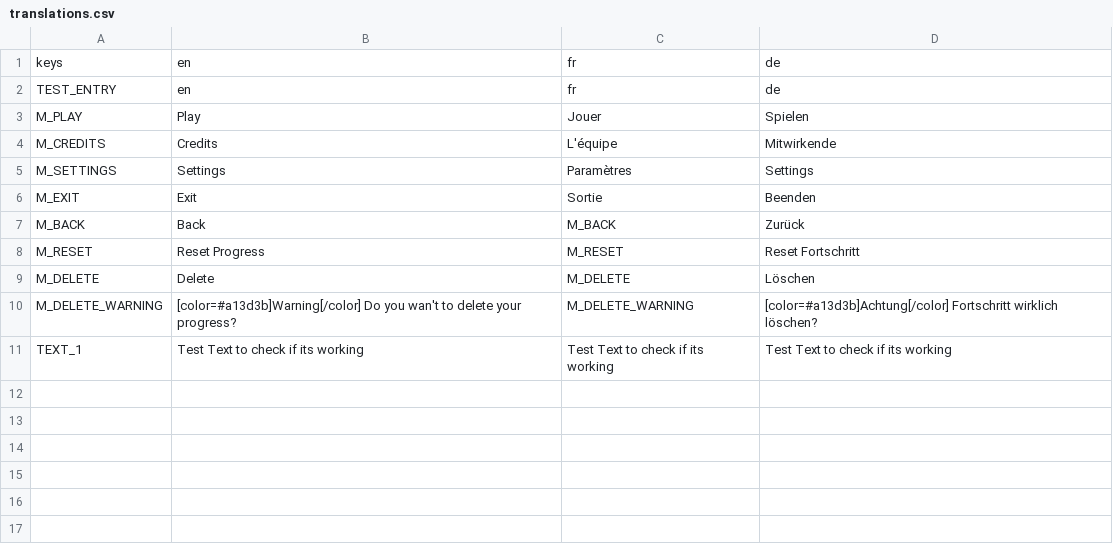
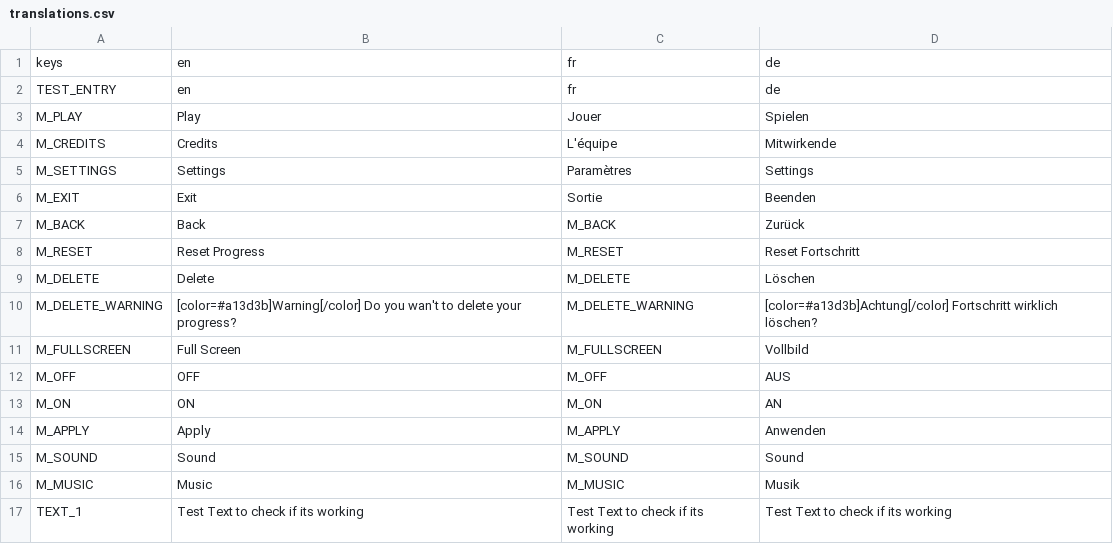
Before and after one commit to NimbleBeasts/NbGameOff2021, a CSV file: Localization/translations.csv, drawn as a sheet; the diff names each change by its address in the sheet, - before the commit and + after, or states it on an @@ line.

```diff
--- a/Localization/translations.csv
+++ b/Localization/translations.csv
+row 11: M_FULLSCREEN | Full Screen | M_FULLSCREEN | Vollbild
+row 12: M_OFF | OFF | M_OFF | AUS
+row 13: M_ON | ON | M_ON | AN
+row 14: M_APPLY | Apply | M_APPLY | Anwenden
+row 15: M_SOUND | Sound | M_SOUND | Sound
+row 16: M_MUSIC | Music | M_MUSIC | Musik
```
Also changed, not shown: 20 other files.
